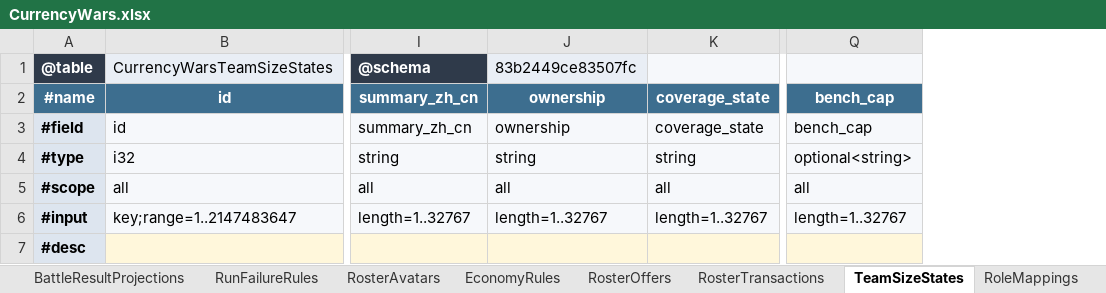
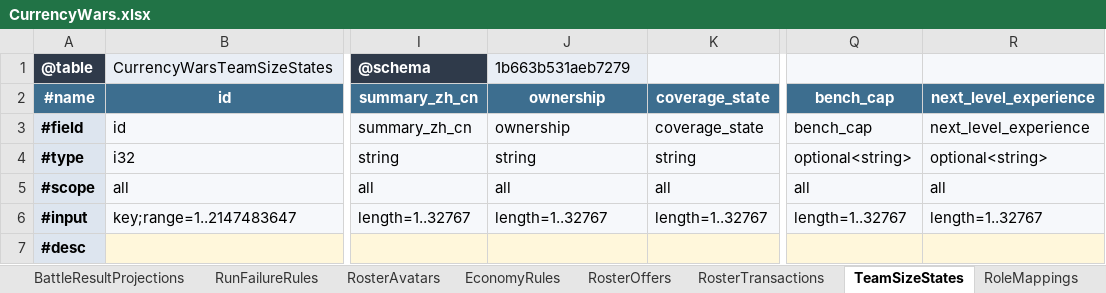
Before and after one commit to realm-labs/starclock, an Excel workbook: config/currency-wars-generated/templates/CurrencyWars.xlsx, sheet TeamSizeStates, drawn as a sheet; only a part is shown, gaps mark what is left out; values as stored, in another font and other column widths than the file's, no borders; the diff names each change by its address in the sheet, - before the commit and + after, or states it on an @@ line.

```diff
--- a/config/currency-wars-generated/templates/CurrencyWars.xlsx (sheet TeamSizeStates)
+++ b/config/currency-wars-generated/templates/CurrencyWars.xlsx (sheet TeamSizeStates)
+column R, rows 2-6: next_level_experience | next_level_experience | optional<string> | all | length=1..32767
-J1: 83b2449ce83507fc
+J1: 1b663b531aeb7279
```
Also changed, not shown: sheet Nodes, sheet RosterAvatars, config/currency-wars-generated/templates/CurrencyWarsBindings.xlsx, config/currency-wars-generated/templates/CurrencyWarsReview.xlsx, 36 other files.
